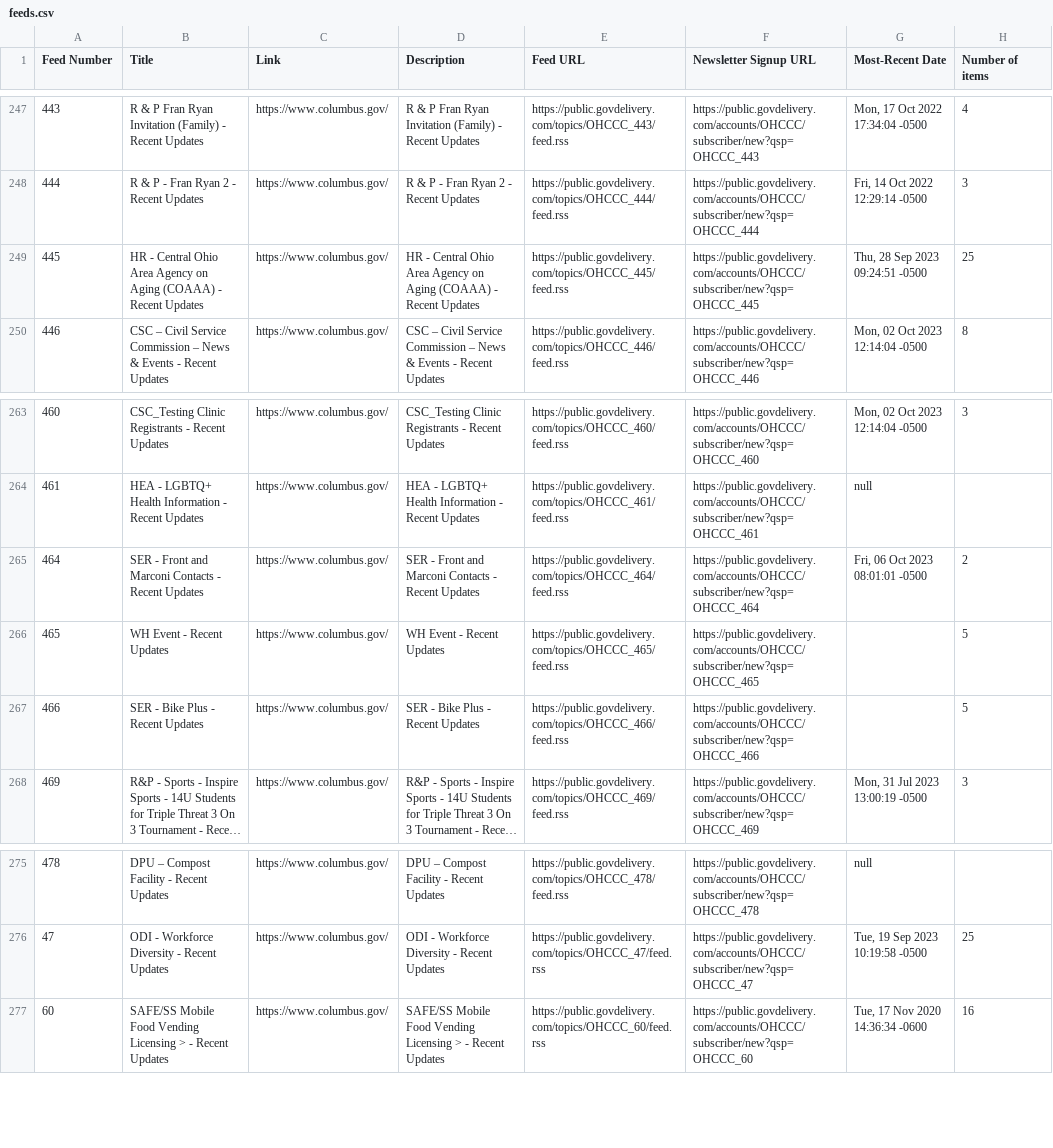
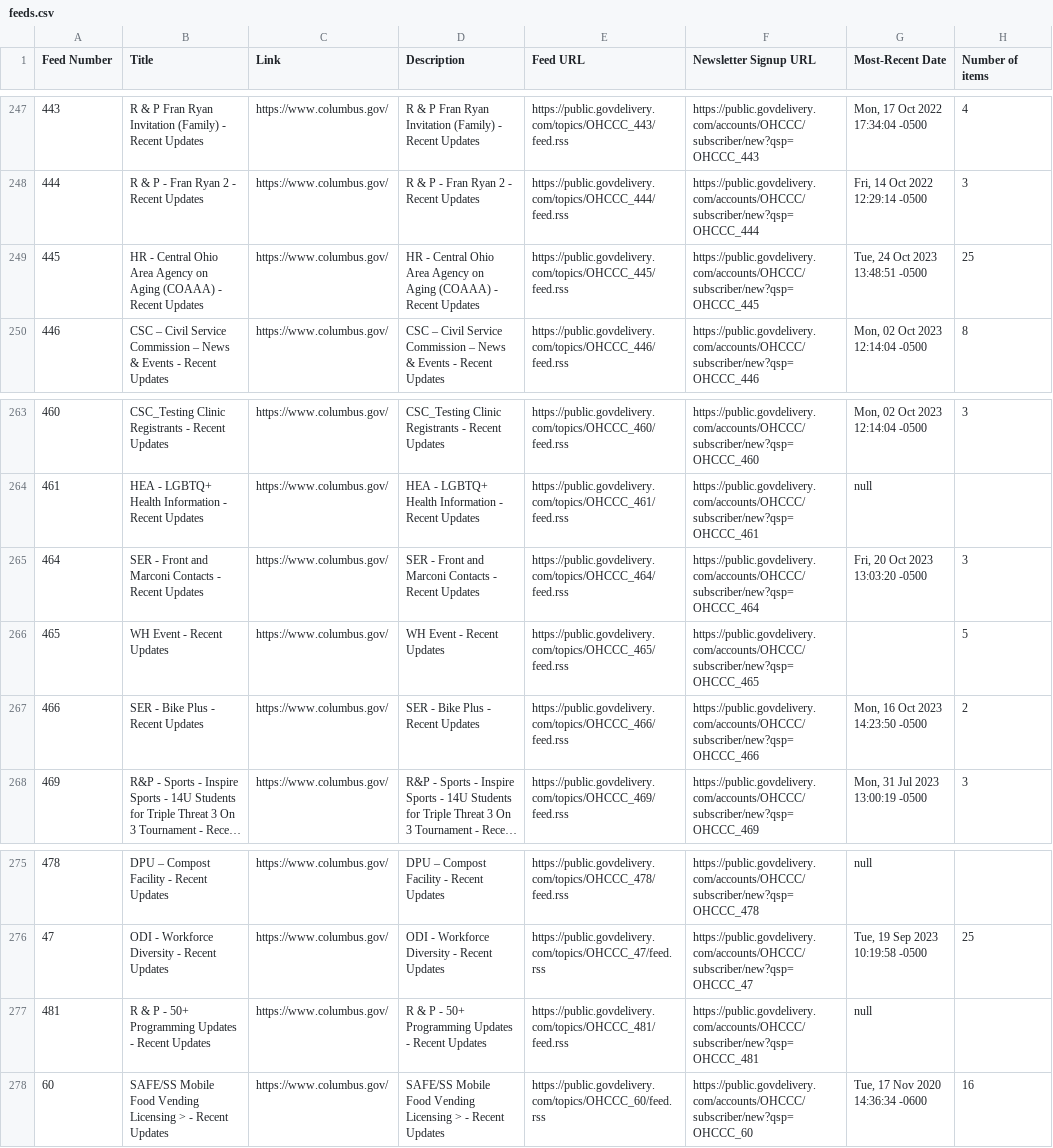
Before and after one commit to benlk/columbus-govdelivery-rss, a CSV file: feeds.csv, drawn as a sheet; only a part is shown, gaps mark what is left out; long unchanged cells end in …; the diff names each change by its address in the sheet, - before the commit and + after, or states it on an @@ line.

```diff
--- a/feeds.csv
+++ b/feeds.csv
-G249 (Most-Recent Date): Thu, 28 Sep 2023 09:24:51 -0500
+G249 (Most-Recent Date): Tue, 24 Oct 2023 13:48:51 -0500
-G265 (Most-Recent Date): Fri, 06 Oct 2023 08:01:01 -0500
+G265 (Most-Recent Date): Fri, 20 Oct 2023 13:03:20 -0500
-H265 (Number of items): 2
+H265 (Number of items): 3
-G267 (Most-Recent Date): (empty)
+G267 (Most-Recent Date): Mon, 16 Oct 2023 14:23:50 -0500
-H267 (Number of items): 5
+H267 (Number of items): 2
+row 277: 481 | R & P - 50+ Programming Updates - Recent Updates | https://www.columbus.gov/ | R & P - 50+ Programming Updates - Recent Updates | https://public.govdelivery.com/topics/OHCCC_481/feed.rss | https://public.govdelivery.com/accounts/OHCCC/subscriber/new?qsp=OHCCC_481 | null
```
Also changed, not shown: 2 other files.
